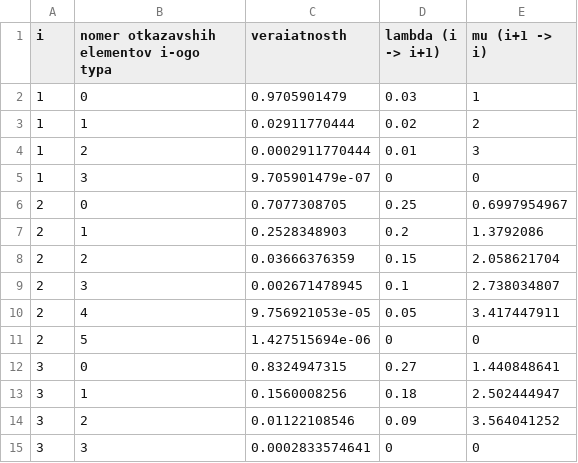
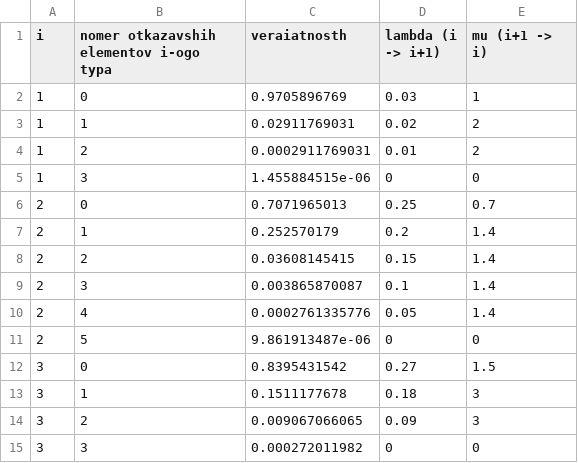
Before and after one commit to lovasoa/homework-reliability-theory-bmstu, a CSV file: resultati/variant1/veraiatnosti_coctaianiia_neogranicheni.csv, drawn as a sheet.

```diff
--- a/resultati/variant1/veraiatnosti_coctaianiia_neogranicheni.csv
+++ b/resultati/variant1/veraiatnosti_coctaianiia_neogranicheni.csv
@@ -1,15 +1,15 @@
 i, nomer otkazavshih elementov i-ogo typa, veraiatnosth, lambda (i -> i+1), mu (i+1 -> i)
-1, 0, 0.9705901479, 0.03, 1
-1, 1, 0.02911770444, 0.02, 2
-1, 2, 0.0002911770444, 0.01, 3
-1, 3, 9.705901479e-07, 0, 0
-2, 0, 0.7077308705, 0.25, 0.6997954967
-2, 1, 0.2528348903, 0.2, 1.3792086
-2, 2, 0.03666376359, 0.15, 2.058621704
-2, 3, 0.002671478945, 0.1, 2.738034807
-2, 4, 9.756921053e-05, 0.05, 3.417447911
-2, 5, 1.427515694e-06, 0, 0
-3, 0, 0.8324947315, 0.27, 1.440848641
-3, 1, 0.1560008256, 0.18, 2.502444947
-3, 2, 0.01122108546, 0.09, 3.564041252
-3, 3, 0.0002833574641, 0, 0
+1, 0, 0.9705896769, 0.03, 1
+1, 1, 0.02911769031, 0.02, 2
+1, 2, 0.0002911769031, 0.01, 2
+1, 3, 1.455884515e-06, 0, 0
+2, 0, 0.7071965013, 0.25, 0.7
+2, 1, 0.252570179, 0.2, 1.4
+2, 2, 0.03608145415, 0.15, 1.4
+2, 3, 0.003865870087, 0.1, 1.4
+2, 4, 0.0002761335776, 0.05, 1.4
+2, 5, 9.861913487e-06, 0, 0
+3, 0, 0.8395431542, 0.27, 1.5
+3, 1, 0.1511177678, 0.18, 3
+3, 2, 0.009067066065, 0.09, 3
+3, 3, 0.000272011982, 0, 0
```
Also changed, not shown: resultati/variant1/Kg-Tno-Trem.csv.
